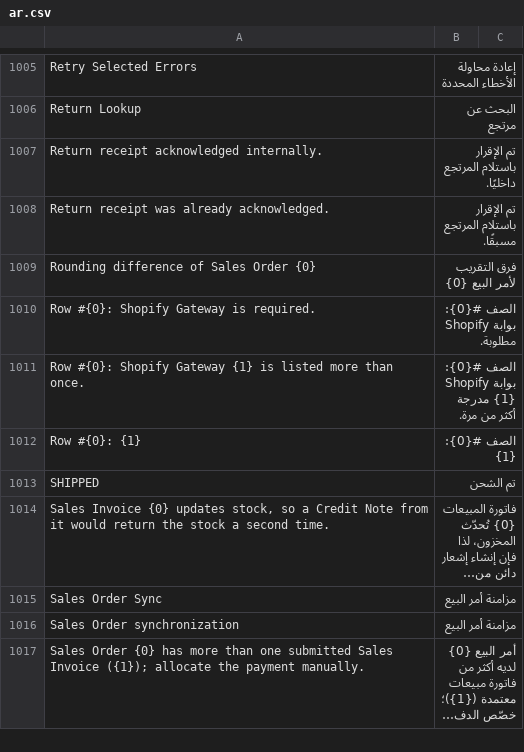
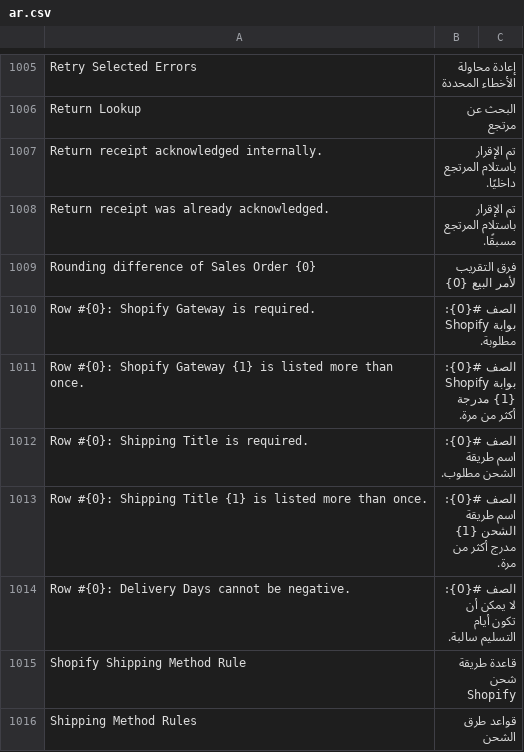
Before and after one commit to MohamedAmirr/tamwenat-el-zekrayat, a CSV file: marketplace_integrations/translations/ar.csv, drawn as a sheet; only a part is shown, gaps mark what is left out; the shorter side is filled out with more unchanged rows; long unchanged cells end in …; the diff covers the shown part only.

Commit message:
Publish apps/marketplace_integrations from dev 2d644a5
Source: dev 2d644a5fd60476b910af5b53d4b97297973985be

```diff
--- a/marketplace_integrations/translations/ar.csv
+++ b/marketplace_integrations/translations/ar.csv
@@ -1011 +1011,6 @@ Row #{0}: Shopify Gateway is required.,الصف #{0}: بوابة Shopify مطل
 Row #{0}: Shopify Gateway {1} is listed more than once.,الصف #{0}: بوابة Shopify {1} مدرجة أكثر من مرة.
+Row #{0}: Shipping Title is required.,الصف #{0}: اسم طريقة الشحن مطلوب.
+Row #{0}: Shipping Title {1} is listed more than once.,الصف #{0}: اسم طريقة الشحن {1} مدرج أكثر من مرة.
+Row #{0}: Delivery Days cannot be negative.,الصف #{0}: لا يمكن أن تكون أيام التسليم سالبة.
+Shopify Shipping Method Rule,قاعدة طريقة شحن Shopify
+Shipping Method Rules,قواعد طرق الشحن
```
Also changed, not shown: 11 added rows, 1 removed row and 2 edited cells elsewhere in this file, 26 other files.
